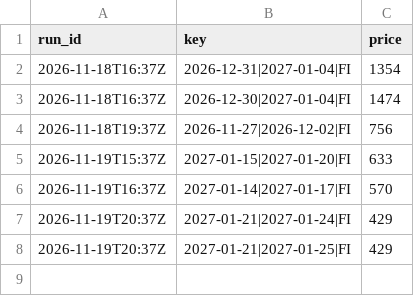
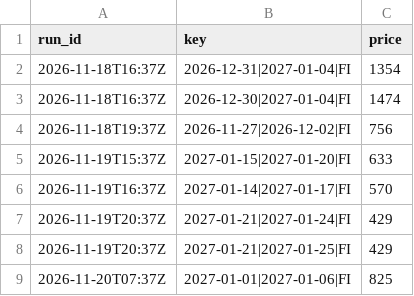
Before and after one commit to tommyjoppich/iceland, a CSV file: data/alerted.csv, drawn as a sheet.

```diff
--- a/data/alerted.csv
+++ b/data/alerted.csv
@@ -8 +8,2 @@ run_id,key,price
 2026-11-19T20:37Z,2027-01-21|2027-01-25|FI,429
+2026-11-20T07:37Z,2027-01-01|2027-01-06|FI,825
```
Also changed, not shown: 4 other files.
